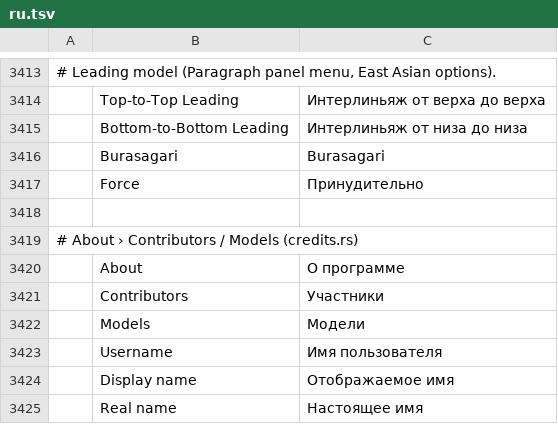
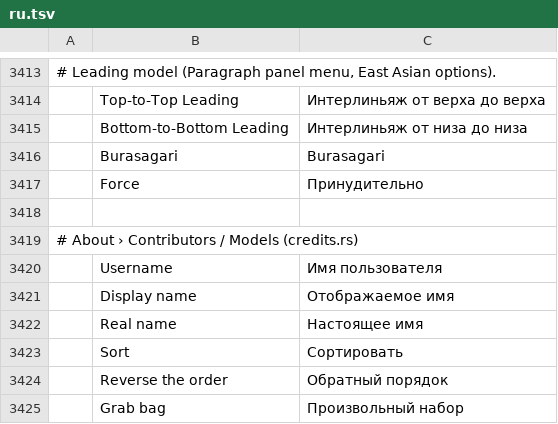
Before and after one commit to redrob-labs/redrob-canvas, a TSV file: crafts/vectorcraft/crates/ui-egui/src/i18n/ru.tsv, drawn as a sheet; only a part is shown, gaps mark what is left out; the shorter side is filled out with more unchanged rows; the diff names each change by its address in the sheet, - before the commit and + after, or states it on an @@ line.

Commit message:
release: 0.12.3 -- plain translated AI panel, About only (#223)
AI menu and panel translated with plain wording and an always-visible Online / This computer choice; no cmd window when the engine installs on Windows; About shows only About; CI skips the Rust job on version or profile-only changes.

```diff
--- a/crafts/vectorcraft/crates/ui-egui/src/i18n/ru.tsv
+++ b/crafts/vectorcraft/crates/ui-egui/src/i18n/ru.tsv
-row 3420:  | About | О программе
-row 3421:  | Contributors | Участники
-row 3422:  | Models | Модели
```
Also changed, not shown: crafts/vectorcraft/crates/ui-egui/src/i18n/hu.tsv, crafts/vectorcraft/crates/ui-egui/src/i18n/it.tsv, 26 other files.
